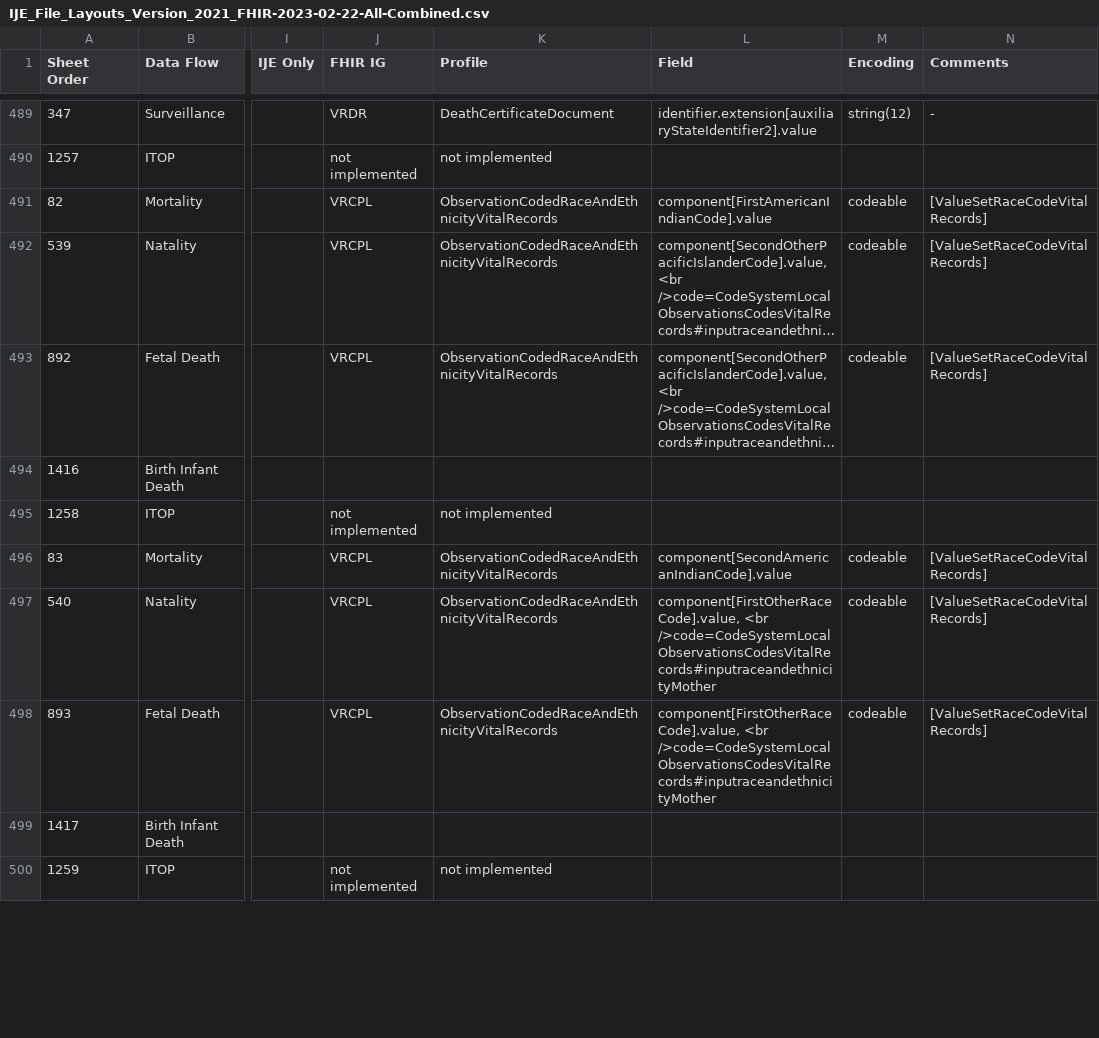
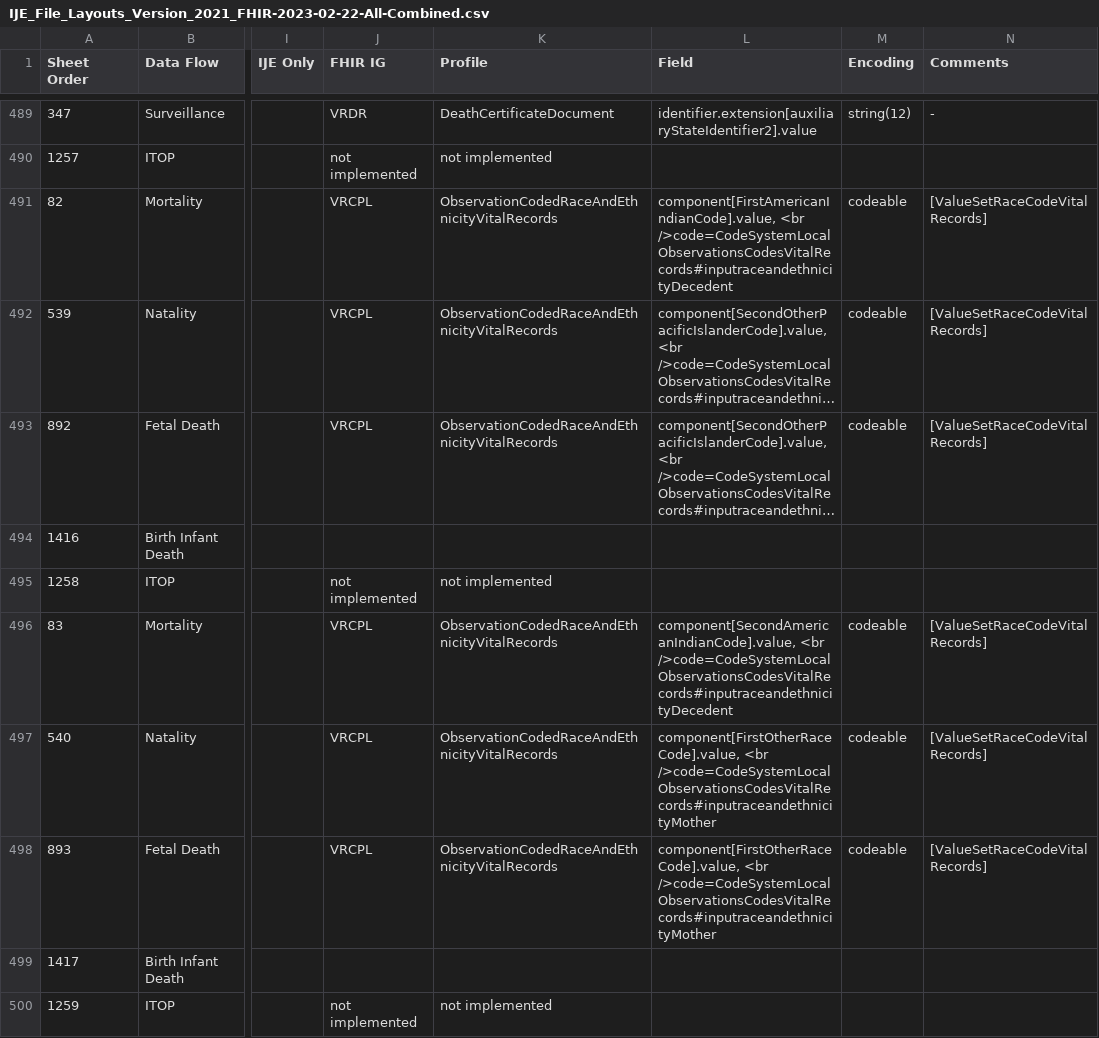
Before and after one commit to nightingaleproject/vital_records_sandbox_ig, a CSV file: input/images/IJE_File_Layouts_Version_2021_FHIR-2023-02-22-All-Combined.csv, drawn as a sheet; only a part is shown, gaps mark what is left out; long unchanged cells end in …; the diff covers the shown part only; the diff names each change by its address in the sheet, - before the commit and + after, or states it on an @@ line.

Commit message:
decedent race updated in csv mapping

```diff
--- a/input/images/IJE_File_Layouts_Version_2021_FHIR-2023-02-22-All-Combined.csv
+++ b/input/images/IJE_File_Layouts_Version_2021_FHIR-2023-02-22-All-Combined.csv
-L491 (Field): component[FirstAmericanIndianCode].value
+L491 (Field): component[FirstAmericanIndianCode].value, <br />code=CodeSystemLocalObservationsCodesVitalRecords#inputraceandethnicityDecedent
-L496 (Field): component[SecondAmericanIndianCode].value
+L496 (Field): component[SecondAmericanIndianCode].value, <br />code=CodeSystemLocalObservationsCodesVitalRecords#inputraceandethnicityDecedent
```
Also changed, not shown: 45 edited cells elsewhere in this file.
